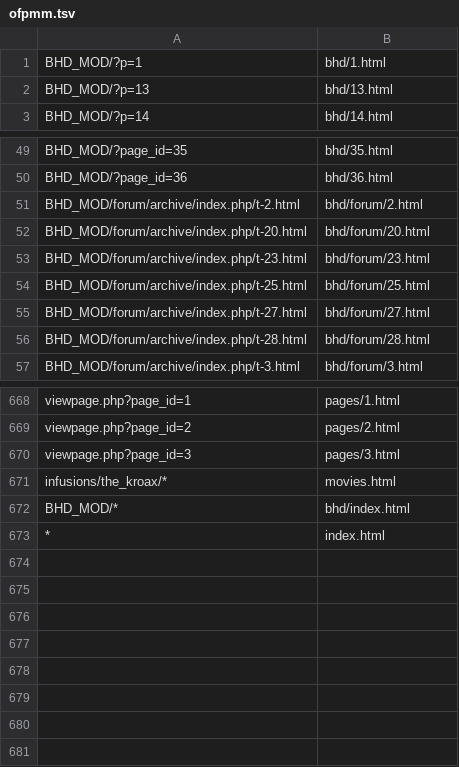
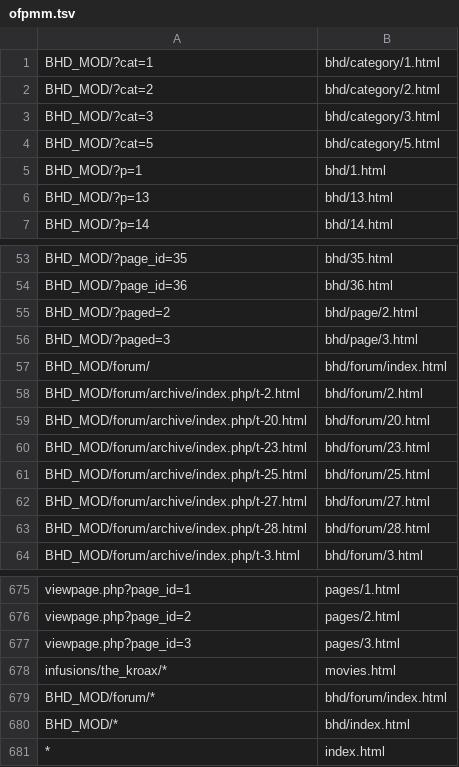
Before and after one commit to ofpisnotdead-com/ofpr.info, a TSV file: db/hosted/ofpmm.tsv, drawn as a sheet; only a part is shown, gaps mark what is left out; the diff names each change by its address in the sheet, - before the commit and + after, or states it on an @@ line.

Commit message:
Send the old BHD blog category, paging and forum addresses to their pages

```diff
--- a/db/hosted/ofpmm.tsv
+++ b/db/hosted/ofpmm.tsv
+row 1: BHD_MOD/?cat=1 | bhd/category/1.html
+row 2: BHD_MOD/?cat=2 | bhd/category/2.html
+row 3: BHD_MOD/?cat=3 | bhd/category/3.html
+row 4: BHD_MOD/?cat=5 | bhd/category/5.html
+row 55: BHD_MOD/?paged=2 | bhd/page/2.html
+row 56: BHD_MOD/?paged=3 | bhd/page/3.html
+row 57: BHD_MOD/forum/ | bhd/forum/index.html
+row 679: BHD_MOD/forum/* | bhd/forum/index.html
```
